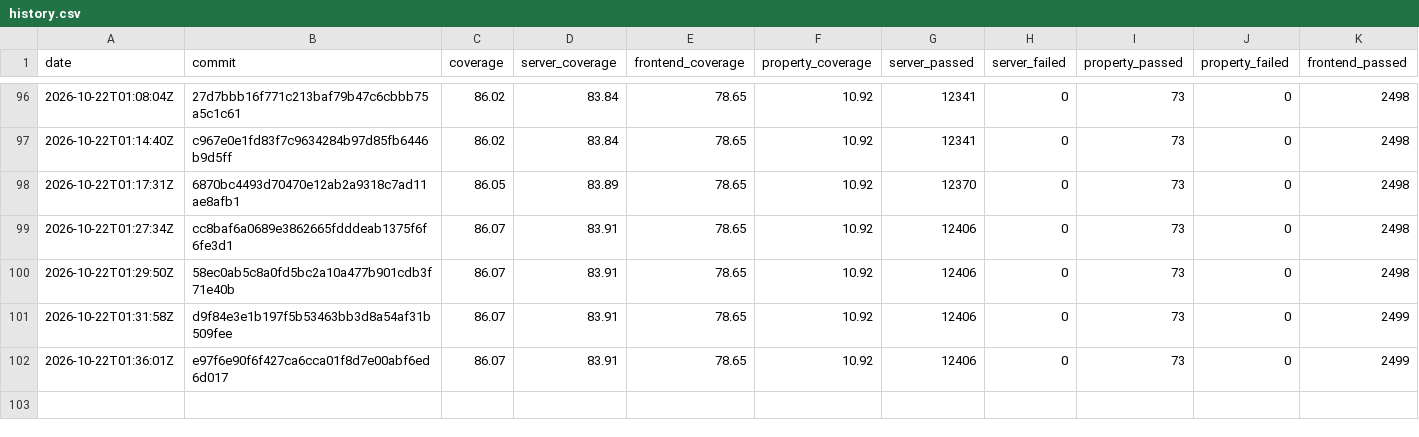
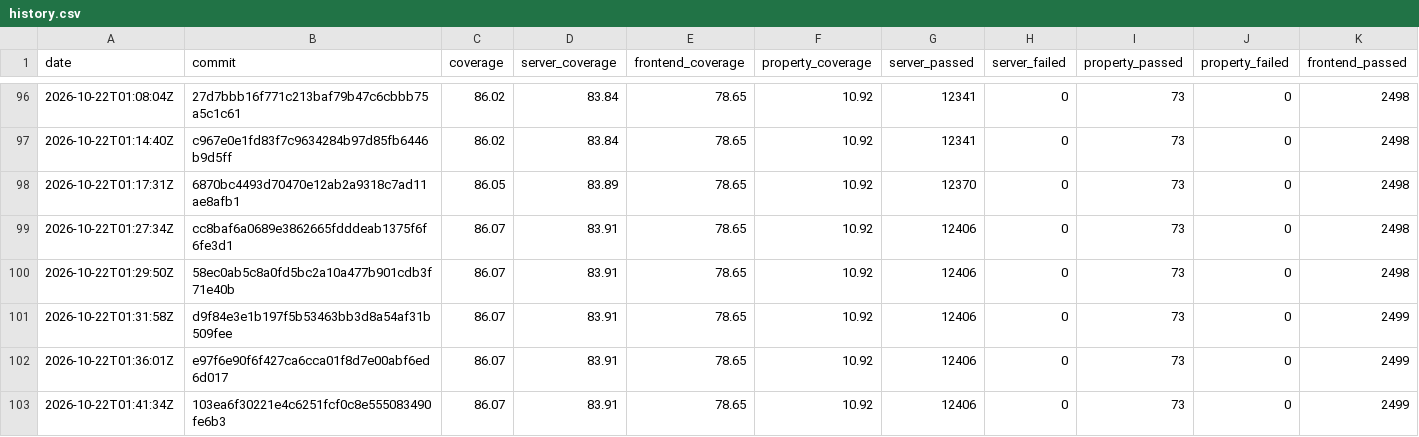
Before and after one commit to GGonryun/giveaway.dog, a CSV file: history.csv, drawn as a sheet; only a part is shown, gaps mark what is left out; rows hold the shown columns only; the diff names each change by its address in the sheet, - before the commit and + after, or states it on an @@ line.

```diff
--- a/history.csv
+++ b/history.csv
+row 103: 2026-10-22T01:41:34Z | 103ea6f30221e4c6251fcf0c8e555083490fe6b3 | 86.07 | 83.91 | 78.65 | 10.92 | 12406 | 0 | 73 | 0 | 2499
```
